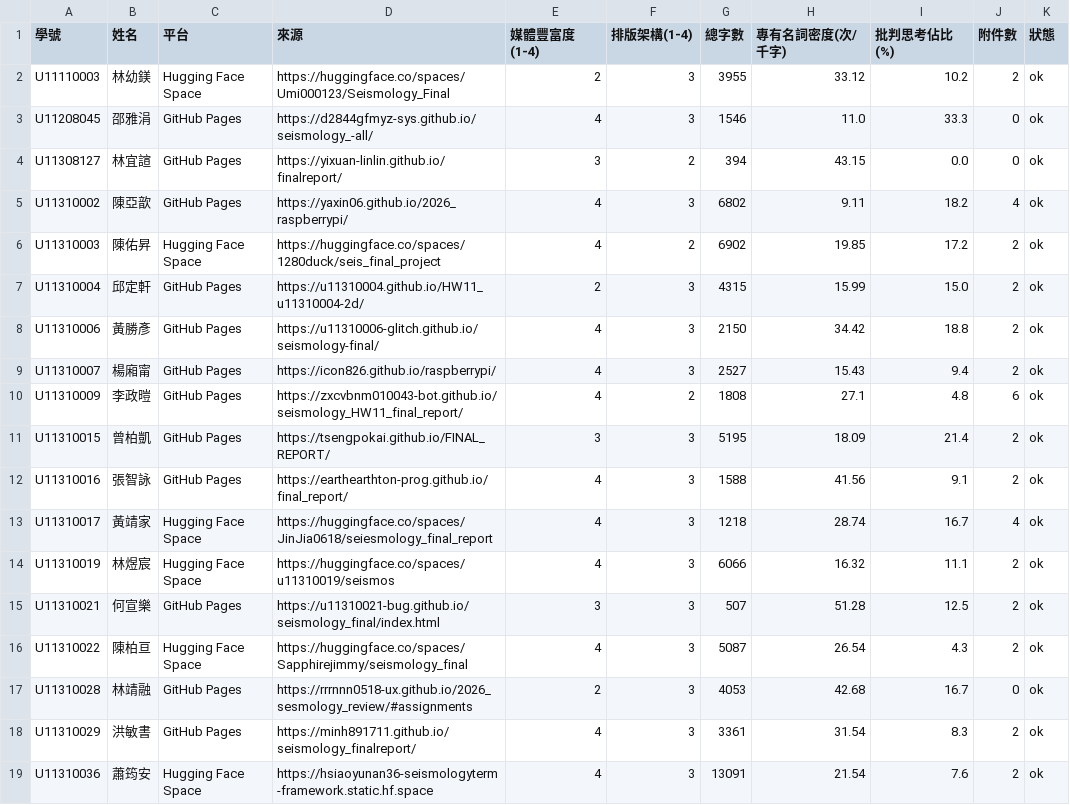
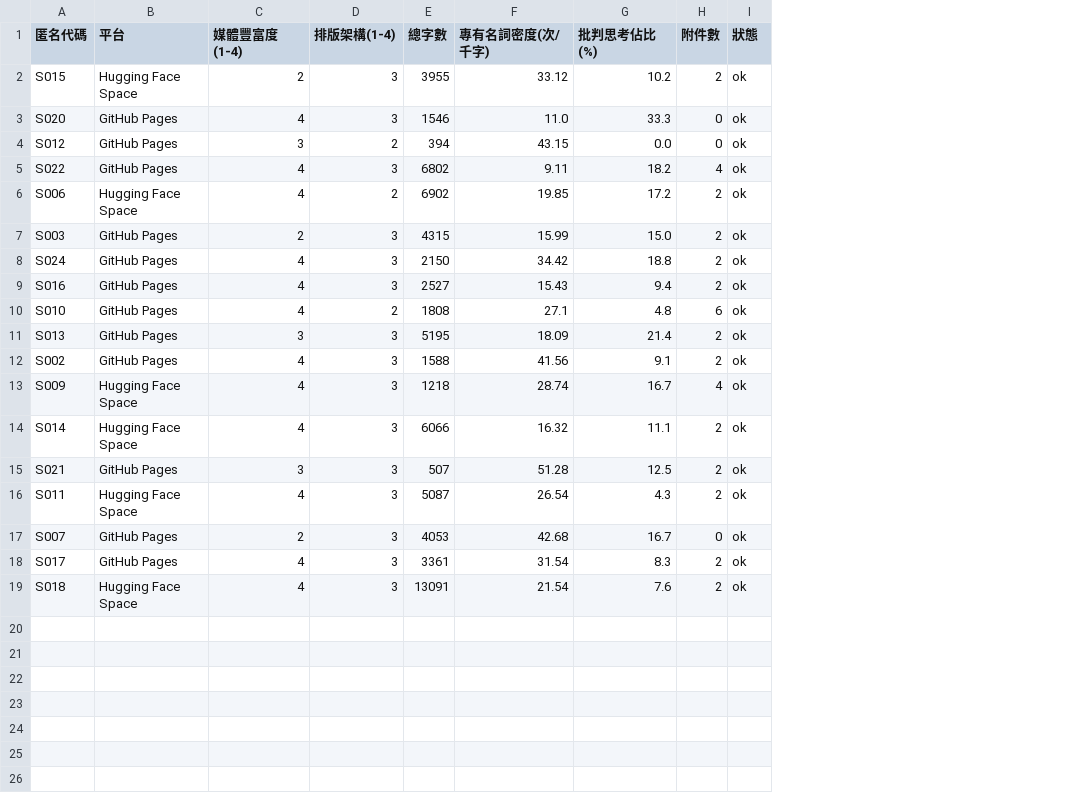
Before and after one commit to oceanicdayi/Evaluate_web, a CSV file: results_seismology_2026_final_primary.csv, drawn as a sheet; removed rows and columns are numbered as before the commit, all else as after; the diff names each change by its address in the sheet, - before the commit and + after, or states it on an @@ line.

```diff
--- a/results_seismology_2026_final_primary.csv
+++ b/results_seismology_2026_final_primary.csv
-column A (學號), rows 2-19: U11110003 | U11208045 | U11308127 | U11310002 | U11310003 | U11310004 | U11310006 | U11310007 | U11310009 | U11310015 | U11310016 | U11310017 | U11310019 | U11310021 | U11310022 | U11310028 | U11310029 | U11310036
-column B (姓名), rows 2-19: 林幼鎂 | 邵雅涓 | 林宜諠 | 陳亞歆 | 陳佑昇 | 邱定軒 | 黃勝彥 | 楊廂甯 | 李政暟 | 曾柏凱 | 張智詠 | 黃靖家 | 林煜宸 | 何宣樂 | 陳柏亘 | 林靖融 | 洪敏書 | 蕭筠安
+column A (匿名代碼), rows 2-19: S015 | S020 | S012 | S022 | S006 | S003 | S024 | S016 | S010 | S013 | S002 | S009 | S014 | S021 | S011 | S007 | S017 | S018
-column D (來源), rows 2-19: https://huggingface.co/spaces/Umi000123/Seismology_Final | https://d2844gfmyz-sys.github.io/seismology_-all/ | https://yixuan-linlin.github.io/finalreport/ | https://yaxin06.github.io/2026_raspberrypi/ | https://huggingface.co/spaces/1280duck/seis_final_project | https://u11310004.github.io/HW11_u11310004-2d/ | https://u11310006-glitch.github.io/seismology-final/ | https://icon826.github.io/raspberrypi/ | https://zxcvbnm010043-bot.github.io/seismology_HW11_final_report/ | https://tsengpokai.github.io/FINAL_REPORT/ | https://earthearthton-prog.github.io/final_report/ | https://huggingface.co/spaces/JinJia0618/seiesmology_final_report | https://huggingface.co/spaces/u11310019/seismos | https://u11310021-bug.github.io/seismology_final/index.html | https://huggingface.co/spaces/Sapphirejimmy/seismology_final | https://rrrnnn0518-ux.github.io/2026_sesmology_review/#assignments | https://minh891711.github.io/seismology_finalreport/ | https://hsiaoyunan36-seismologyterm-framework.static.hf.space
```
Also changed, not shown: longitudinal_comparison_2025_2026.csv, longitudinal_comparison_2025_2026_high_confidence.csv, 30 other files.
